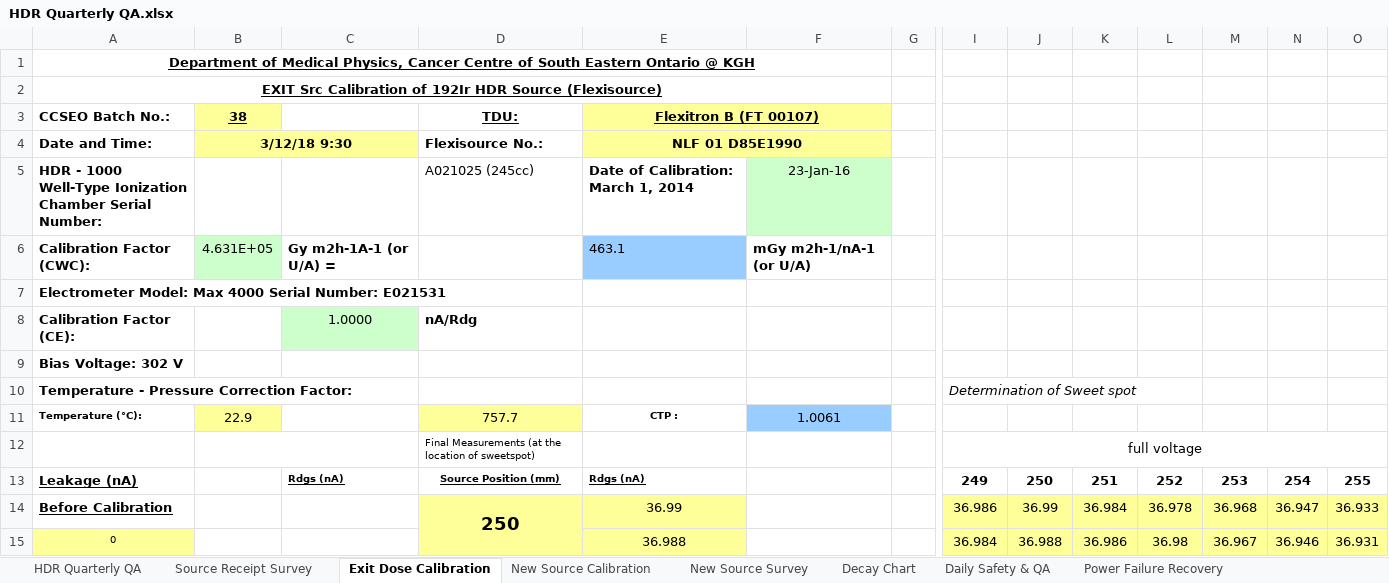
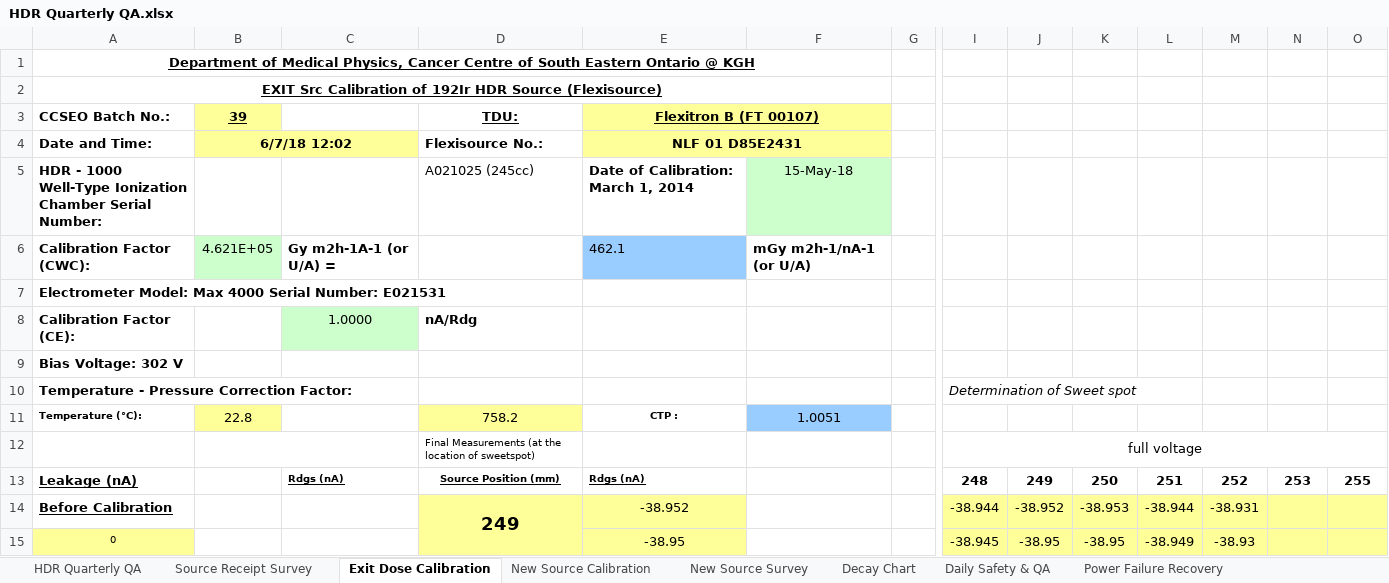
Before and after one commit to GregSal/HDR-QA, an Excel workbook: HDR Quarterly QA.xlsx, sheet Exit Dose Calibration, drawn as a sheet; only a part is shown, gaps mark what is left out; values as stored, in another font and other column widths than the file's, no borders; the diff covers the shown part only; the diff names each change by its address in the sheet, - before the commit and + after, or states it on an @@ line.

```diff
--- a/HDR Quarterly QA.xlsx (sheet Exit Dose Calibration)
+++ b/HDR Quarterly QA.xlsx (sheet Exit Dose Calibration)
-B3: 38
+B3: 39
-B4 (39): 3/12/18 9:30
+B4 (39): 6/7/18 12:02
-E4 (Flexitron B (FT 00107)): NLF 01 D85E1990
+E4 (Flexitron B (FT 00107)): NLF 01 D85E2431
-F5: 23-Jan-16
+F5: 15-May-18
-B6 (39): 4.631E+05
+B6 (39): 4.621E+05
-E6 (Flexitron B (FT 00107)): 463.1
+E6 (Flexitron B (FT 00107)): 462.1
-B11 (39): 22.9
+B11 (39): 22.8
-D11 (TDU:): 757.7
+D11 (TDU:): 758.2
-F11: 1.0061
+F11: 1.0051
-I13: 249
+I13: 248
-J13: 250
+J13: 249
-K13: 251
+K13: 250
-L13: 252
+L13: 251
-M13: 253
+M13: 252
-N13: 254
+N13: 253
-D14 (TDU:): 250
+D14 (TDU:): 249
-E14 (Flexitron B (FT 00107)): 36.99
+E14 (Flexitron B (FT 00107)): -38.952
-I14: 36.986
+I14: -38.944
-J14: 36.99
+J14: -38.952
-K14: 36.984
+K14: -38.953
-L14: 36.978
+L14: -38.944
-M14: 36.968
+M14: -38.931
-N14: 36.947
+N14: (empty)
-O14: 36.933
+O14: (empty)
-E15 (Flexitron B (FT 00107)): 36.988
+E15 (Flexitron B (FT 00107)): -38.95
-I15: 36.984
+I15: -38.945
-J15: 36.988
+J15: -38.95
-K15: 36.986
+K15: -38.95
-L15: 36.98
+L15: -38.949
-M15: 36.967
+M15: -38.93
-N15: 36.946
+N15: (empty)
-O15: 36.931
+O15: (empty)
```
Also changed, not shown: 54 edited cells elsewhere in this sheet, sheet Decay Chart, sheet New Source Calibration, sheet Daily Safety & QA, sheet HDR Quarterly QA, sheet Power Failure Recovery, sheet New Source Survey, 2 more sheets, charts or pictures.
